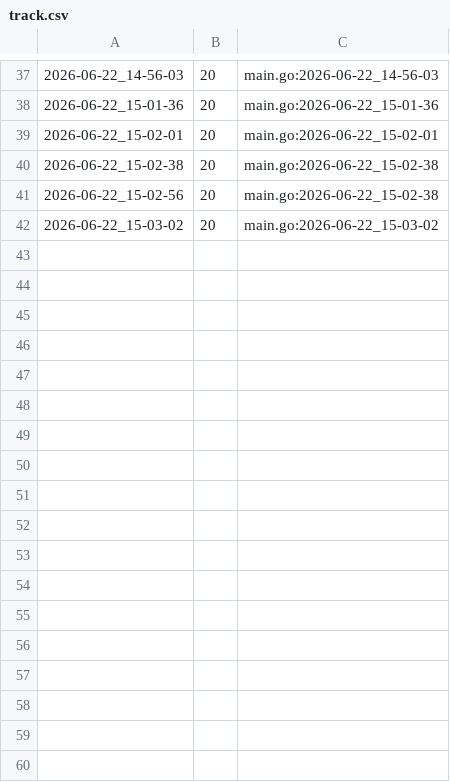
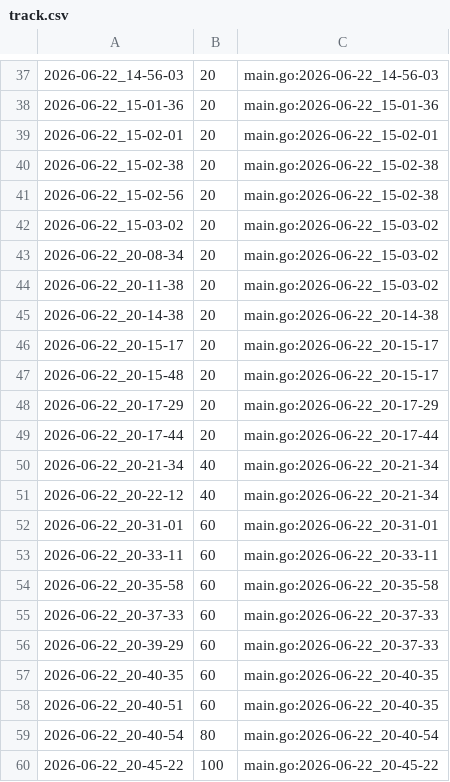
Before and after one commit to qxcode-course/ed-seg-bloco-a-Jean-0liveira, a CSV file: .tko/track/ed@lista_d2/track.csv, drawn as a sheet; only a part is shown, gaps mark what is left out.

Commit message:
lista_d2, feita

```diff
--- a/.tko/track/ed@lista_d2/track.csv
+++ b/.tko/track/ed@lista_d2/track.csv
@@ -42 +42,19 @@
 2026-06-22_15-03-02,20,main.go:2026-06-22_15-03-02
+2026-06-22_20-08-34,20,main.go:2026-06-22_15-03-02
+2026-06-22_20-11-38,20,main.go:2026-06-22_15-03-02
+2026-06-22_20-14-38,20,main.go:2026-06-22_20-14-38
+2026-06-22_20-15-17,20,main.go:2026-06-22_20-15-17
+2026-06-22_20-15-48,20,main.go:2026-06-22_20-15-17
+2026-06-22_20-17-29,20,main.go:2026-06-22_20-17-29
+2026-06-22_20-17-44,20,main.go:2026-06-22_20-17-44
+2026-06-22_20-21-34,40,main.go:2026-06-22_20-21-34
+2026-06-22_20-22-12,40,main.go:2026-06-22_20-21-34
+2026-06-22_20-31-01,60,main.go:2026-06-22_20-31-01
+2026-06-22_20-33-11,60,main.go:2026-06-22_20-33-11
+2026-06-22_20-35-58,60,main.go:2026-06-22_20-35-58
+2026-06-22_20-37-33,60,main.go:2026-06-22_20-37-33
+2026-06-22_20-39-29,60,main.go:2026-06-22_20-37-33
+2026-06-22_20-40-35,60,main.go:2026-06-22_20-40-35
+2026-06-22_20-40-51,60,main.go:2026-06-22_20-40-35
+2026-06-22_20-40-54,80,main.go:2026-06-22_20-40-54
+2026-06-22_20-45-22,100,main.go:2026-06-22_20-45-22
```
Also changed, not shown: 4 other files.
